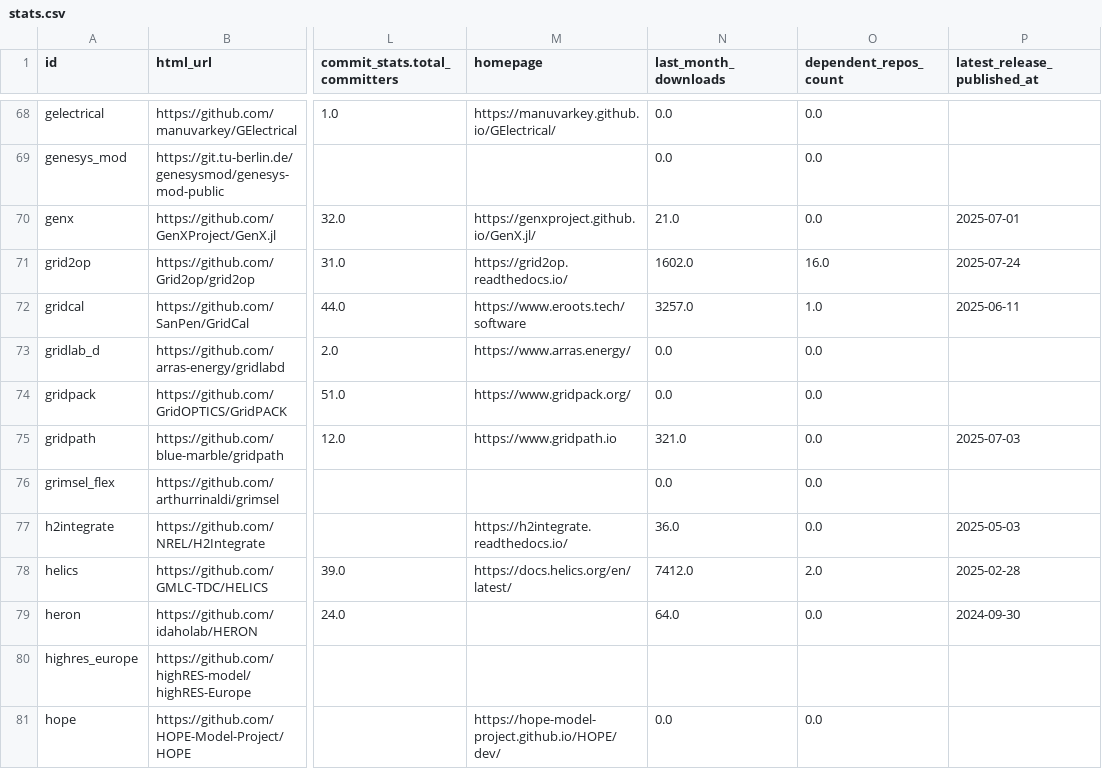
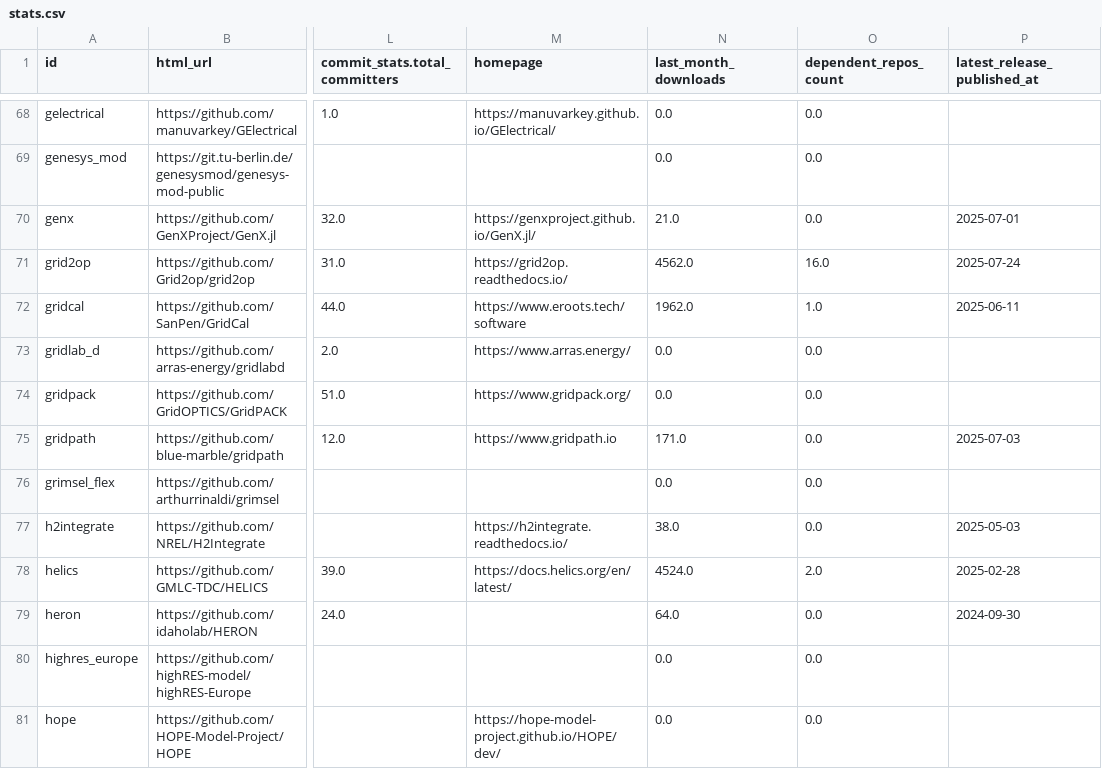
Before and after one commit to open-energy-transition/openmod-tracker, a CSV file: inventory/output/stats.csv, drawn as a sheet; only a part is shown, gaps mark what is left out; the diff covers the shown part only; the diff names each change by its address in the sheet, - before the commit and + after, or states it on an @@ line.

```diff
--- a/inventory/output/stats.csv
+++ b/inventory/output/stats.csv
-N71 (last_month_downloads): 1602.0
+N71 (last_month_downloads): 4562.0
-N72 (last_month_downloads): 3257.0
+N72 (last_month_downloads): 1962.0
-N75 (last_month_downloads): 321.0
+N75 (last_month_downloads): 171.0
-N77 (last_month_downloads): 36.0
+N77 (last_month_downloads): 38.0
-N78 (last_month_downloads): 7412.0
+N78 (last_month_downloads): 4524.0
-N80 (last_month_downloads): (empty)
+N80 (last_month_downloads): 0.0
-O80 (dependent_repos_count): (empty)
+O80 (dependent_repos_count): 0.0
```
Also changed, not shown: 80 edited cells elsewhere in this file.
